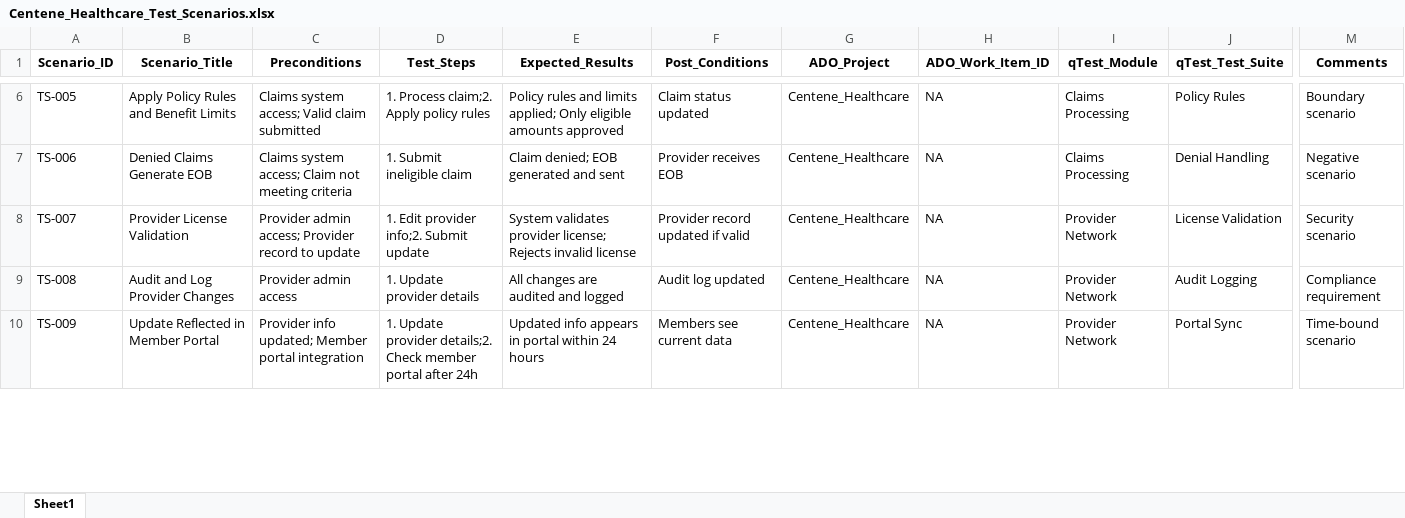
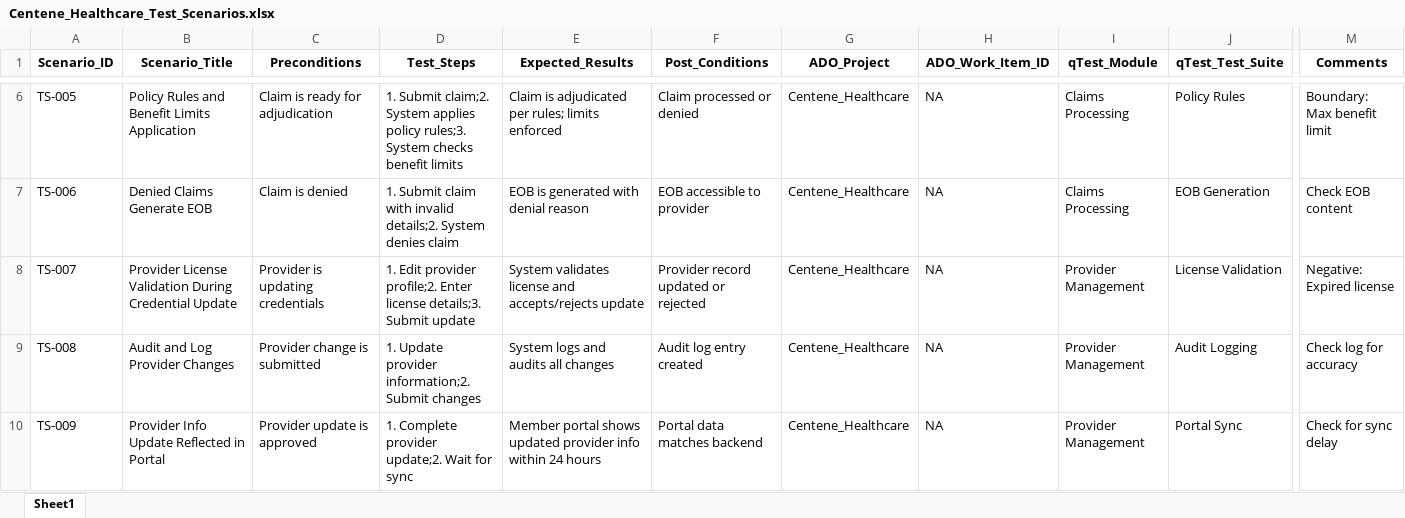
Before and after one commit to Ajithk23/AAVA_Files, an Excel workbook: AAVA_Files/Centene_Healthcare_Test_Scenarios.xlsx, sheet Sheet1, drawn as a sheet; only a part is shown, gaps mark what is left out; values as stored, in another font and other column widths than the file's, no borders; the diff covers the shown part only; the diff names each change by its address in the sheet, - before the commit and + after, or states it on an @@ line.

Commit message:
Upload Centene_Healthcare_Test_Scenarios.xlsx

```diff
--- a/AAVA_Files/Centene_Healthcare_Test_Scenarios.xlsx (sheet Sheet1)
+++ b/AAVA_Files/Centene_Healthcare_Test_Scenarios.xlsx (sheet Sheet1)
-B6 (Scenario_Title): Apply Policy Rules and Benefit Limits
+B6 (Scenario_Title): Policy Rules and Benefit Limits Application
-C6 (Preconditions): Claims system access; Valid claim submitted
+C6 (Preconditions): Claim is ready for adjudication
-D6 (Test_Steps): 1. Process claim;2. Apply policy rules
+D6 (Test_Steps): 1. Submit claim;2. System applies policy rules;3. System checks benefit limits
-E6 (Expected_Results): Policy rules and limits applied; Only eligible amounts approved
+E6 (Expected_Results): Claim is adjudicated per rules; limits enforced
-F6 (Post_Conditions): Claim status updated
+F6 (Post_Conditions): Claim processed or denied
-M6 (Comments): Boundary scenario
+M6 (Comments): Boundary: Max benefit limit
-C7 (Preconditions): Claims system access; Claim not meeting criteria
+C7 (Preconditions): Claim is denied
-D7 (Test_Steps): 1. Submit ineligible claim
+D7 (Test_Steps): 1. Submit claim with invalid details;2. System denies claim
-E7 (Expected_Results): Claim denied; EOB generated and sent
+E7 (Expected_Results): EOB is generated with denial reason
-F7 (Post_Conditions): Provider receives EOB
+F7 (Post_Conditions): EOB accessible to provider
-J7 (qTest_Test_Suite): Denial Handling
+J7 (qTest_Test_Suite): EOB Generation
-M7 (Comments): Negative scenario
+M7 (Comments): Check EOB content
-B8 (Scenario_Title): Provider License Validation
+B8 (Scenario_Title): Provider License Validation During Credential Update
-C8 (Preconditions): Provider admin access; Provider record to update
+C8 (Preconditions): Provider is updating credentials
-D8 (Test_Steps): …Edit provider info;2. Submit update
+D8 (Test_Steps): …Edit provider profile;2. Enter license details;3. Submit update
-E8 (Expected_Results): System validates provider license; Rejects invalid license
+E8 (Expected_Results): System validates license and accepts/rejects update
-F8 (Post_Conditions): Provider record updated if valid
+F8 (Post_Conditions): Provider record updated or rejected
-I8:I10 (qTest_Module): Provider Network
+I8:I10 (qTest_Module): Provider Management
-M8 (Comments): Security scenario
+M8 (Comments): Negative: Expired license
-C9 (Preconditions): Provider admin access
+C9 (Preconditions): Provider change is submitted
-D9 (Test_Steps): 1. Update provider details
+D9 (Test_Steps): 1. Update provider information;2. Submit changes
-E9 (Expected_Results): All changes are audited and logged
+E9 (Expected_Results): System logs and audits all changes
-F9 (Post_Conditions): Audit log updated
+F9 (Post_Conditions): Audit log entry created
-M9 (Comments): Compliance requirement
+M9 (Comments): Check log for accuracy
-B10 (Scenario_Title): Update Reflected in Member Portal
+B10 (Scenario_Title): Provider Info Update Reflected in Portal
-C10 (Preconditions): Provider info updated; Member portal integration
+C10 (Preconditions): Provider update is approved
-D10 (Test_Steps): 1. Update provider details;2. Check member portal after 24h
+D10 (Test_Steps): 1. Complete provider update;2. Wait for sync
-E10 (Expected_Results): Updated info appears in portal within 24…
+E10 (Expected_Results): Member portal shows updated provider info within 24…
-F10 (Post_Conditions): Members see current data
+F10 (Post_Conditions): Portal data matches backend
-M10 (Comments): Time-bound scenario
+M10 (Comments): Check for sync delay
```
Also changed, not shown: 2 removed rows and 92 edited cells elsewhere in this sheet.
